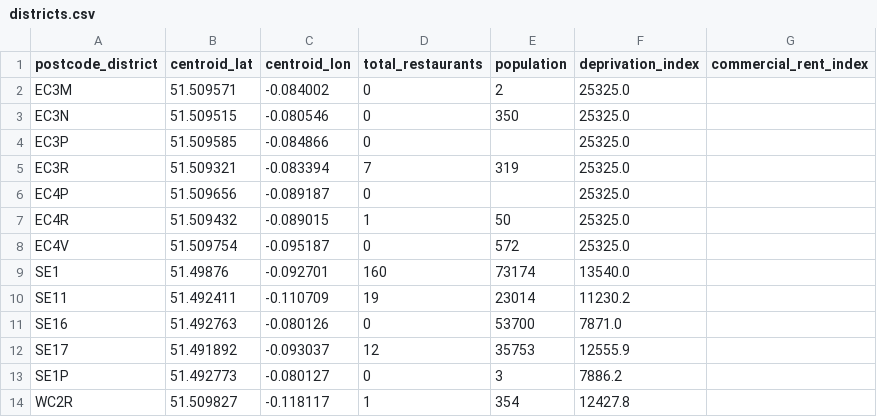
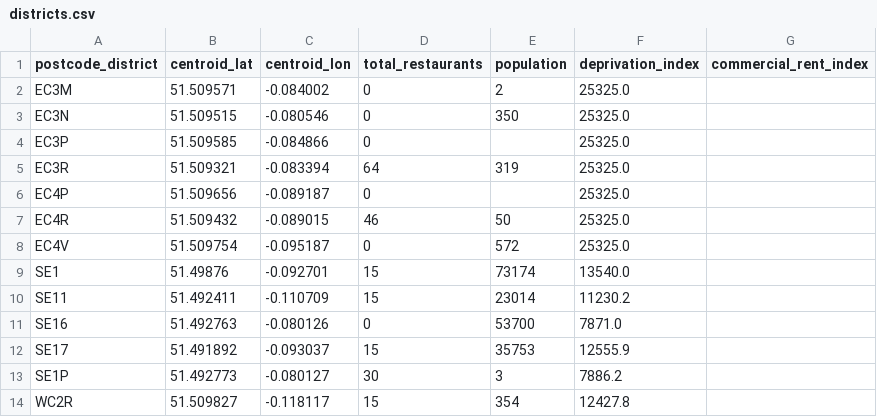
Before and after one commit to AdrielAu/PlotLuck, a CSV file: data/sample/districts.csv, drawn as a sheet.

```diff
--- a/data/sample/districts.csv
+++ b/data/sample/districts.csv
@@ -4,11 +4,11 @@ EC3N,51.509515,-0.080546,0,350,25325.0,
 EC3P,51.509585,-0.084866,0,,25325.0,
-EC3R,51.509321,-0.083394,7,319,25325.0,
+EC3R,51.509321,-0.083394,64,319,25325.0,
 EC4P,51.509656,-0.089187,0,,25325.0,
-EC4R,51.509432,-0.089015,1,50,25325.0,
+EC4R,51.509432,-0.089015,46,50,25325.0,
 EC4V,51.509754,-0.095187,0,572,25325.0,
-SE1,51.49876,-0.092701,160,73174,13540.0,
-SE11,51.492411,-0.110709,19,23014,11230.2,
+SE1,51.49876,-0.092701,15,73174,13540.0,
+SE11,51.492411,-0.110709,15,23014,11230.2,
 SE16,51.492763,-0.080126,0,53700,7871.0,
-SE17,51.491892,-0.093037,12,35753,12555.9,
-SE1P,51.492773,-0.080127,0,3,7886.2,
-WC2R,51.509827,-0.118117,1,354,12427.8,
+SE17,51.491892,-0.093037,15,35753,12555.9,
+SE1P,51.492773,-0.080127,30,3,7886.2,
+WC2R,51.509827,-0.118117,15,354,12427.8,
```
Also changed, not shown: data/sample/district_cuisine_supply.csv, data/sample/restaurants.csv, 13 other files.
